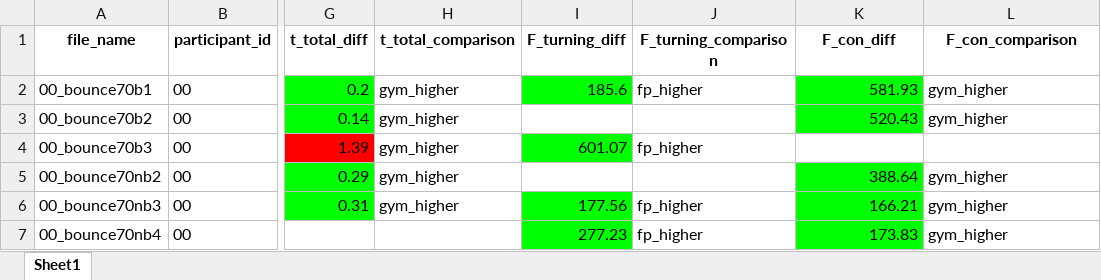
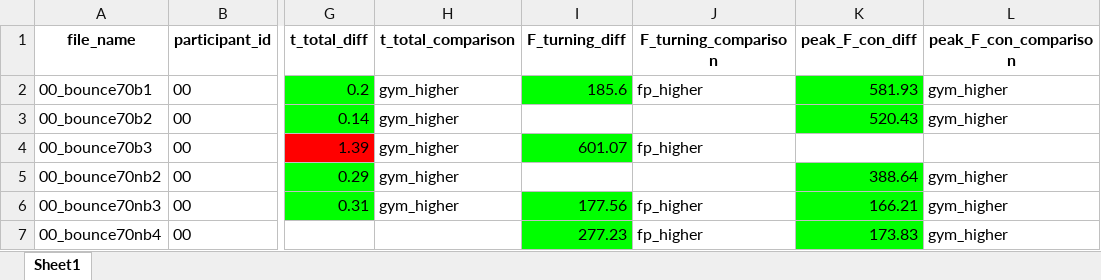
Before and after one commit to loieboi/BounceInsight, an Excel workbook: validation/validation_results.xlsx, sheet Sheet1, drawn as a sheet; only a part is shown, gaps mark what is left out; values as stored, in another font and other column widths than the file's, no borders; the diff names each change by its address in the sheet, - before the commit and + after, or states it on an @@ line.

Commit message:
upt: variable renaming and validation
- F_con to peak_F_con
- updating validator to show separate time measruments

```diff
--- a/validation/validation_results.xlsx (sheet Sheet1)
+++ b/validation/validation_results.xlsx (sheet Sheet1)
-K1: F_con_diff
+K1: peak_F_con_diff
-L1: F_con_comparison
+L1: peak_F_con_comparison
```
Also changed, not shown: 7 other files.
